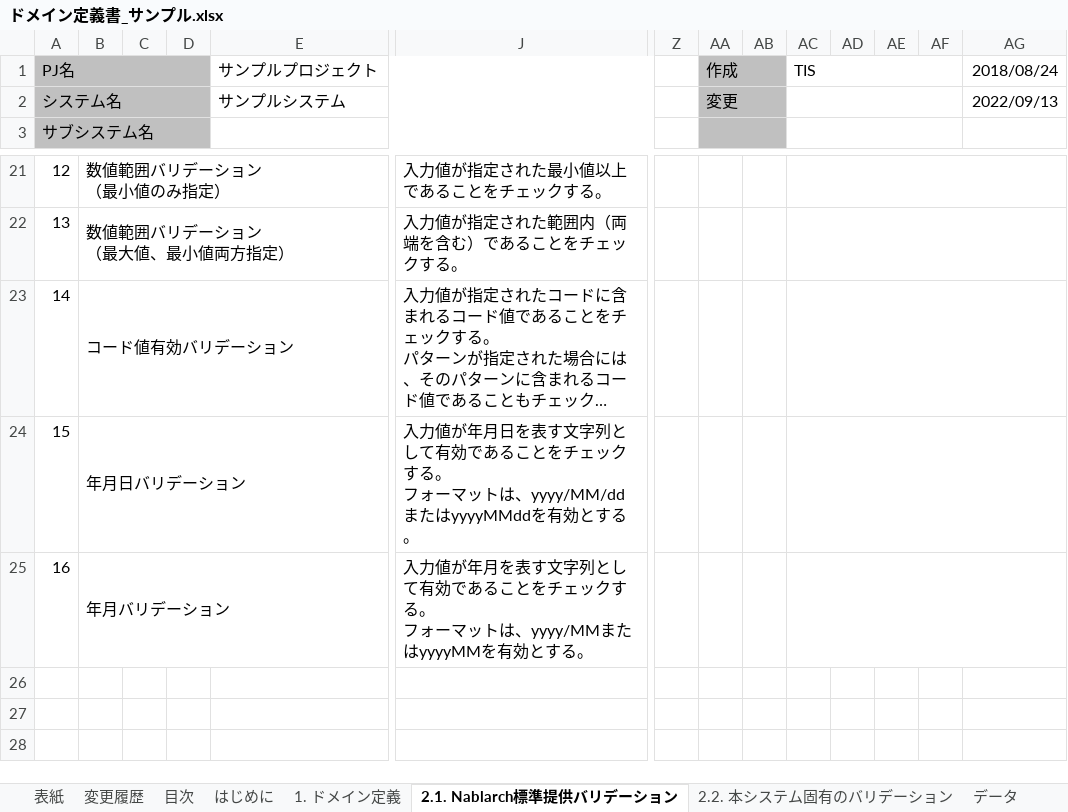
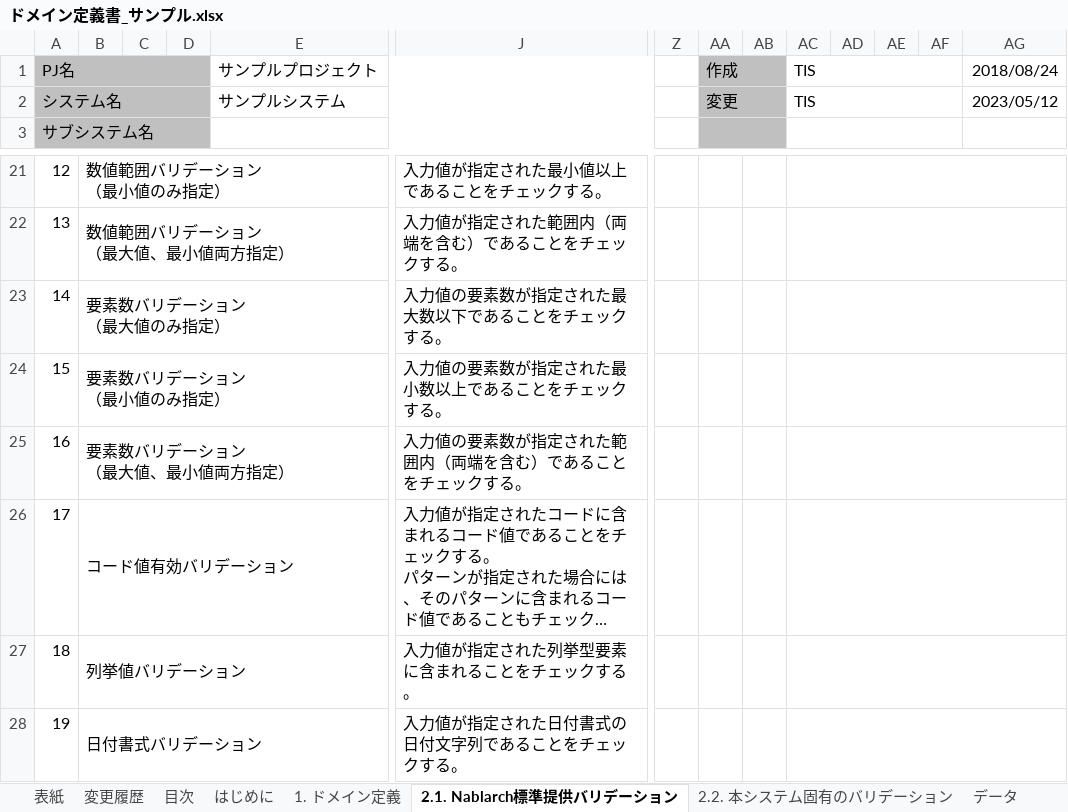
Before and after one commit to nablarch-development-standards/nablarch-development-standards, an Excel workbook: 030_設計ドキュメント/020_サンプル/090_データモデル設計/ドメイン定義書_サンプル.xlsx, sheet 2.1. Nablarch標準提供バリデーション, drawn as a sheet; only a part is shown, gaps mark what is left out; long unchanged cells end in …; values as stored, in another font and other column widths than the file's, no borders; charts and pictures not drawn; removed rows and columns are numbered as before the commit, all else as after; rows hold the shown columns only; ↵ is a line break in a cell; the diff names each change by its address in the sheet, - before the commit and + after, or states it on an @@ line.

```diff
--- a/030_設計ドキュメント/020_サンプル/090_データモデル設計/ドメイン定義書_サンプル.xlsx (sheet 2.1. Nablarch標準提供バリデーション)
+++ b/030_設計ドキュメント/020_サンプル/090_データモデル設計/ドメイン定義書_サンプル.xlsx (sheet 2.1. Nablarch標準提供バリデーション)
-AC2: (empty)
+AC2: TIS
-AG2: 2022/09/13
+AG2: 2023/05/12
+row 23: 14 | 要素数バリデーション ↵ （最大値のみ指定） |  |  |  | 入力値の要素数が指定された最大数以下であることをチェックする。
+row 24: 15 | 要素数バリデーション ↵ （最小値のみ指定） |  |  |  | 入力値の要素数が指定された最小数以上であることをチェックする。
+row 25: 16 | 要素数バリデーション ↵ （最大値、最小値両方指定） |  |  |  | 入力値の要素数が指定された範囲内（両端を含む）であることをチェックする。
@@ column A renumbered in row 26 @@
-row 24: 15 | 年月日バリデーション |  |  |  | 入力値が年月日を表す文字列として有効であることをチェックする。 ↵ フォーマットは、yyyy/MM/ddまたはyyyyMMddを有効とする。
-row 25: 16 | 年月バリデーション |  |  |  | 入力値が年月を表す文字列として有効であることをチェックする。 ↵ フォーマットは、yyyy/MMまたはyyyyMMを有効とする。
+row 27: 18 | 列挙値バリデーション |  |  |  | 入力値が指定された列挙型要素に含まれることをチェックする。
+row 28: 19 | 日付書式バリデーション |  |  |  | 入力値が指定された日付書式の日付文字列であることをチェックする。
```
Also changed, not shown: sheet 1. ドメイン定義, sheet 変更履歴, sheet はじめに, sheet 2.2. 本システム固有のバリデーション, sheet 目次, sheet 表紙, 030_設計ドキュメント/010_フォーマット/090_データモデル設計/ドメイン定義書.xlsx.
